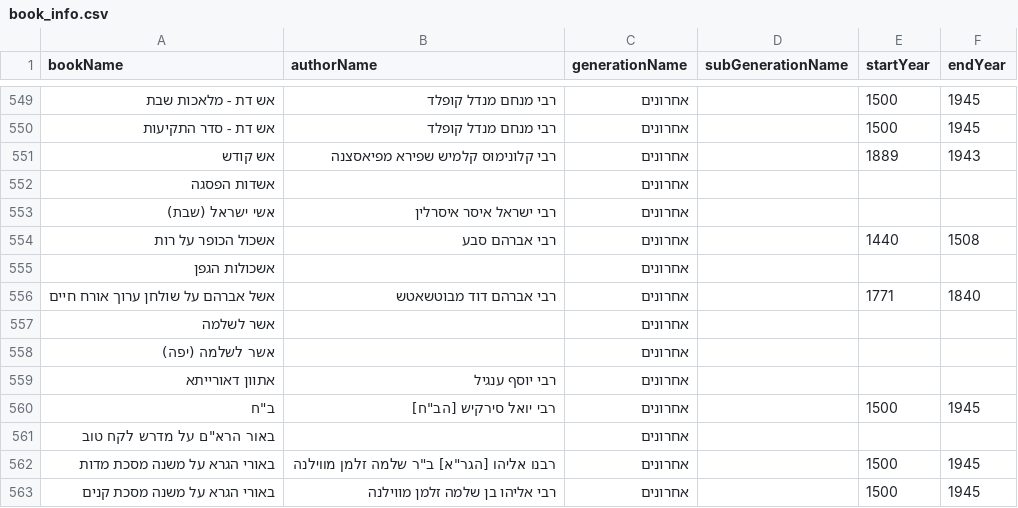
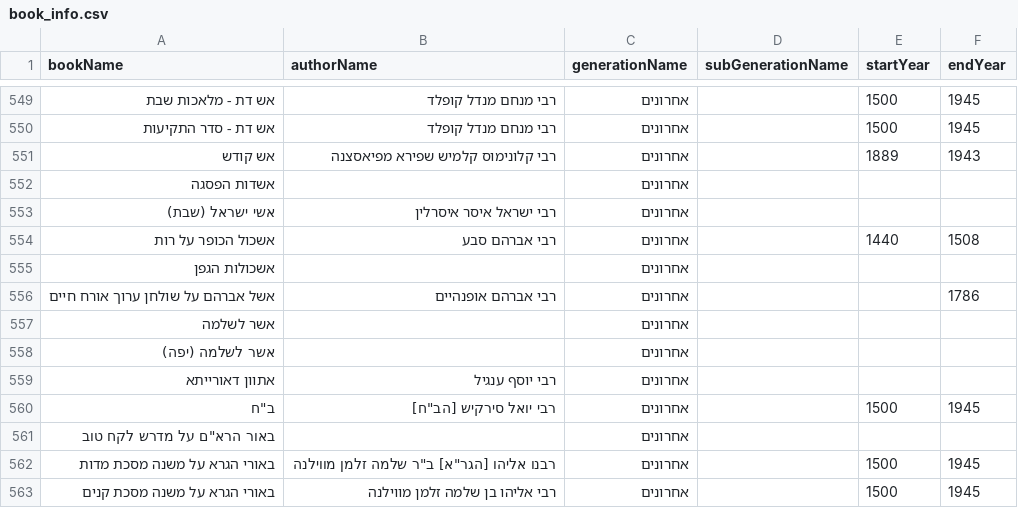
Before and after one commit to Otzaria/otzaria-library, a CSV file: ForDB/book_info.csv, drawn as a sheet; only a part is shown, gaps mark what is left out.

Commit message:
מידע על ספרים מהאתר: אשל אברהם על שולחן ערוך אורח חיים (רבי אברהם דוד מבוטשאטש)
Change-Set: 6af607ae7f5468844ad0d724

Signed-off-by: Otzaria-Bot <196252914+Otzaria-Bot@users.noreply.github.com>

```diff
--- a/ForDB/book_info.csv
+++ b/ForDB/book_info.csv
@@ -555,3 +555,3 @@ bookName,authorName,generationName,subGenerationName,startYear,endYear
 "אשכולות הגפן","","אחרונים","","",""
-"אשל אברהם על שולחן ערוך אורח חיים","רבי אברהם דוד מבוטשאטש","אחרונים","","1771","1840"
+"אשל אברהם על שולחן ערוך אורח חיים","רבי אברהם אופנהיים","אחרונים","","","1786"
 "אשר לשלמה","","אחרונים","","",""
```
Also changed, not shown: 1 other file.
